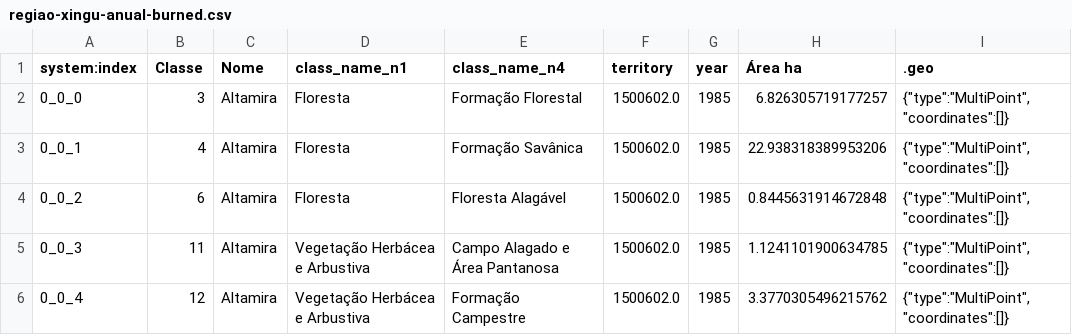
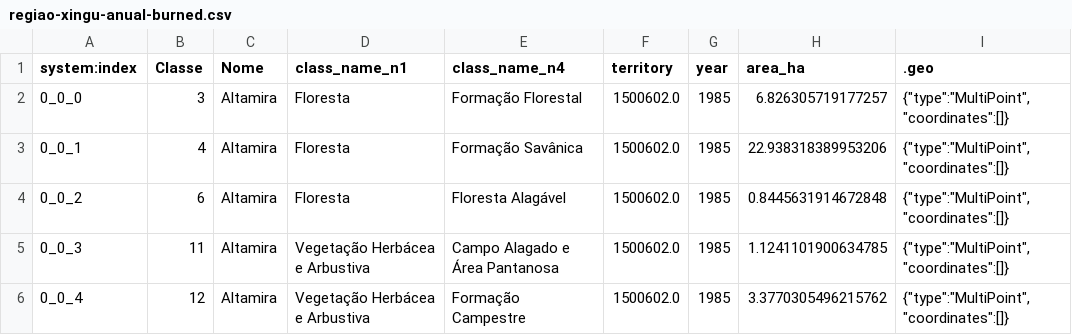
Before and after one commit to felipemartenexen/ppgeo, a CSV file: dados/regiao-xingu-anual-burned.csv, drawn as a sheet; only a part is shown.

Commit message:
Update regiao-xingu-anual-burned.csv

```diff
--- a/dados/regiao-xingu-anual-burned.csv
+++ b/dados/regiao-xingu-anual-burned.csv
@@ -1,2 +1,2 @@
-system:index,Classe,Nome,class_name_n1,class_name_n4,territory,year,Área ha,.geo
+system:index,Classe,Nome,class_name_n1,class_name_n4,territory,year,area_ha,.geo
 0_0_0,3,Altamira,Floresta,Formação Florestal,1500602.0,1985,6.826305719177257,"{""type"":""MultiPoint"",""coordinates"":[]}"
```
